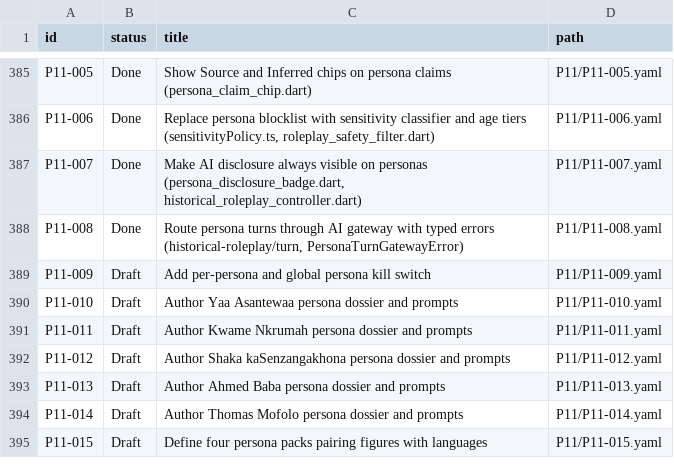
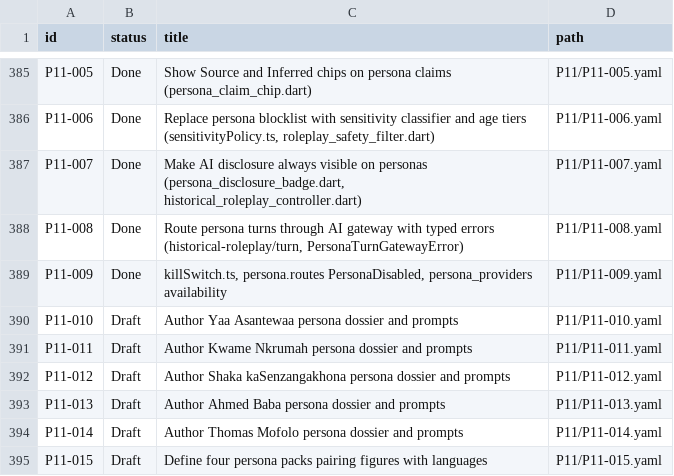
Before and after one commit to michaelTheKing0616/lingafriq-mobile-app-clone, a TSV file: docs/plan/CARD_STATUS.tsv, drawn as a sheet; only a part is shown, gaps mark what is left out.

```diff
--- a/docs/plan/CARD_STATUS.tsv
+++ b/docs/plan/CARD_STATUS.tsv
@@ -388,3 +388,3 @@ P11-007	Done	Make AI disclosure always visible on personas (persona_disclosure_b
 P11-008	Done	Route persona turns through AI gateway with typed errors (historical-roleplay/turn, PersonaTurnGatewayError)	P11/P11-008.yaml
-P11-009	Draft	Add per-persona and global persona kill switch	P11/P11-009.yaml
+P11-009	Done	killSwitch.ts, persona.routes PersonaDisabled, persona_providers availability	P11/P11-009.yaml
 P11-010	Draft	Author Yaa Asantewaa persona dossier and prompts	P11/P11-010.yaml
```
Also changed, not shown: 3 other files.
